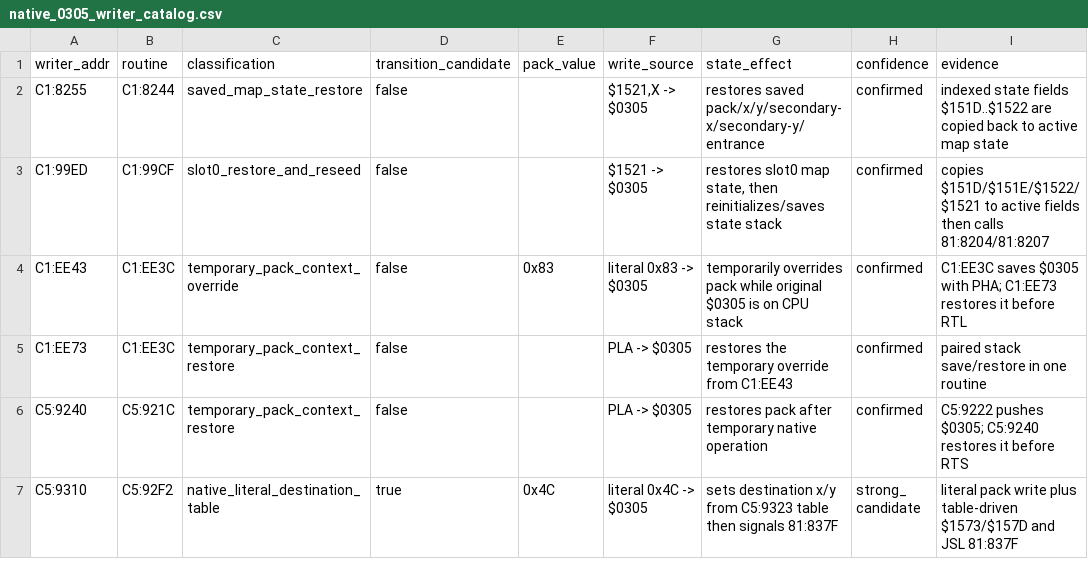
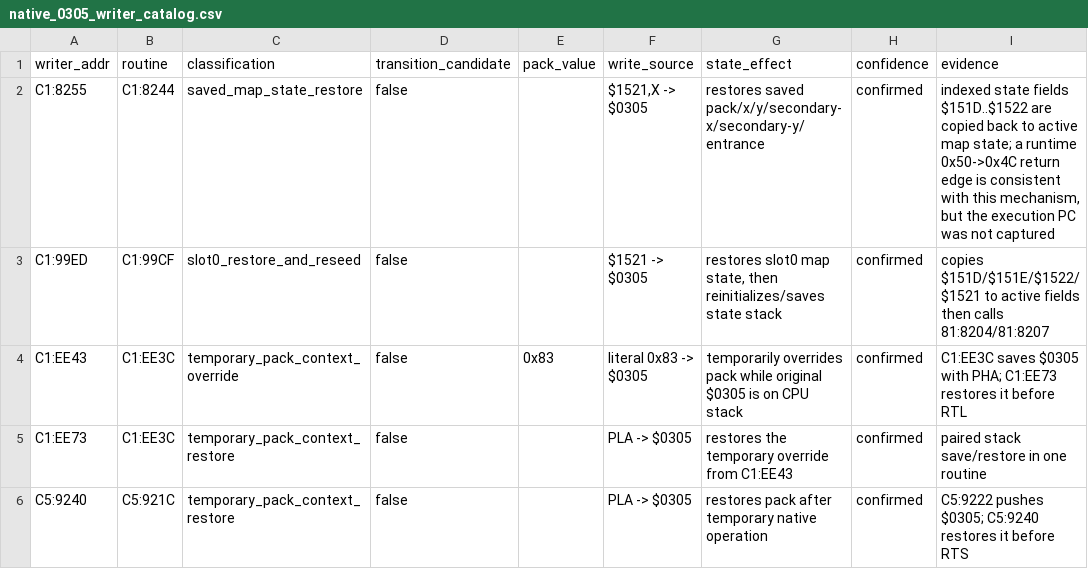
Before and after one commit to zin1985/shinmomo, a CSV file: data/maps/transitions/native_0305_writer_catalog.csv, drawn as a sheet; only a part is shown; the shorter side is filled out with more unchanged rows.

Commit message:
Expand map transition grammar and confirm return edge

```diff
--- a/data/maps/transitions/native_0305_writer_catalog.csv
+++ b/data/maps/transitions/native_0305_writer_catalog.csv
@@ -1,3 +1,3 @@
 writer_addr,routine,classification,transition_candidate,pack_value,write_source,state_effect,confidence,evidence
-C1:8255,C1:8244,saved_map_state_restore,false,,"$1521,X -> $0305",restores saved pack/x/y/secondary-x/secondary-y/entrance,confirmed,indexed state fields $151D..$1522 are copied back to active map state
+C1:8255,C1:8244,saved_map_state_restore,false,,"$1521,X -> $0305",restores saved pack/x/y/secondary-x/secondary-y/entrance,confirmed,"indexed state fields $151D..$1522 are copied back to active map state; a runtime 0x50->0x4C return edge is consistent with this mechanism, but the execution PC was not captured"
 C1:99ED,C1:99CF,slot0_restore_and_reseed,false,,$1521 -> $0305,"restores slot0 map state, then reinitializes/saves state stack",confirmed,copies $151D/$151E/$1522/$1521 to active fields then calls 81:8204/81:8207
```
Also changed, not shown: 8 other files.
